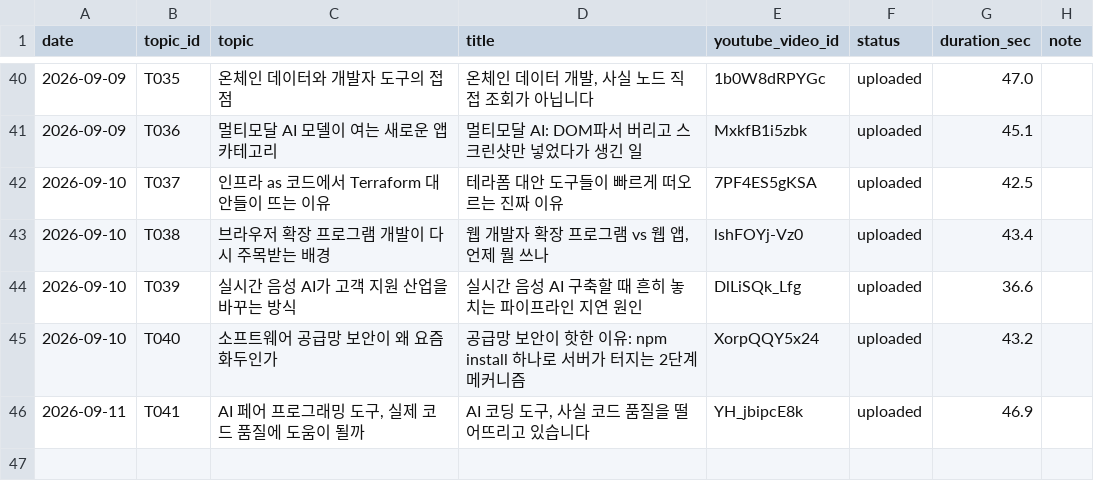
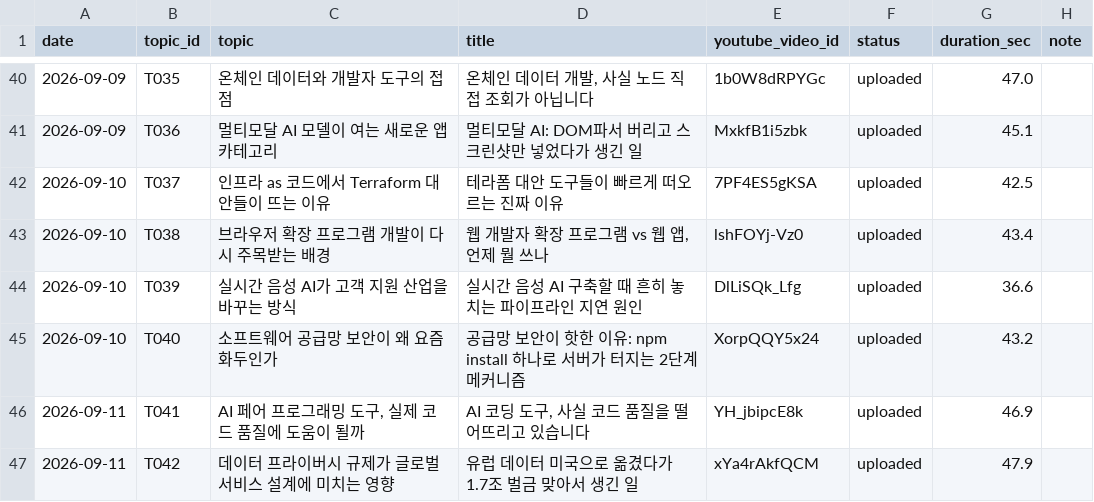
Before and after one commit to 1230-png/Rush22, a CSV file: used_log.csv, drawn as a sheet; only a part is shown, gaps mark what is left out.

```diff
--- a/used_log.csv
+++ b/used_log.csv
@@ -46 +46,2 @@ date,topic_id,topic,title,youtube_video_id,status,duration_sec,note
 2026-09-11,T041,"AI 페어 프로그래밍 도구, 실제 코드 품질에 도움이 될까","AI 코딩 도구, 사실 코드 품질을 떨어뜨리고 있습니다",YH_jbipcE8k,uploaded,46.9,
+2026-09-11,T042,데이터 프라이버시 규제가 글로벌 서비스 설계에 미치는 영향,유럽 데이터 미국으로 옮겼다가 1.7조 벌금 맞아서 생긴 일,xYa4rAkfQCM,uploaded,47.9,
```
